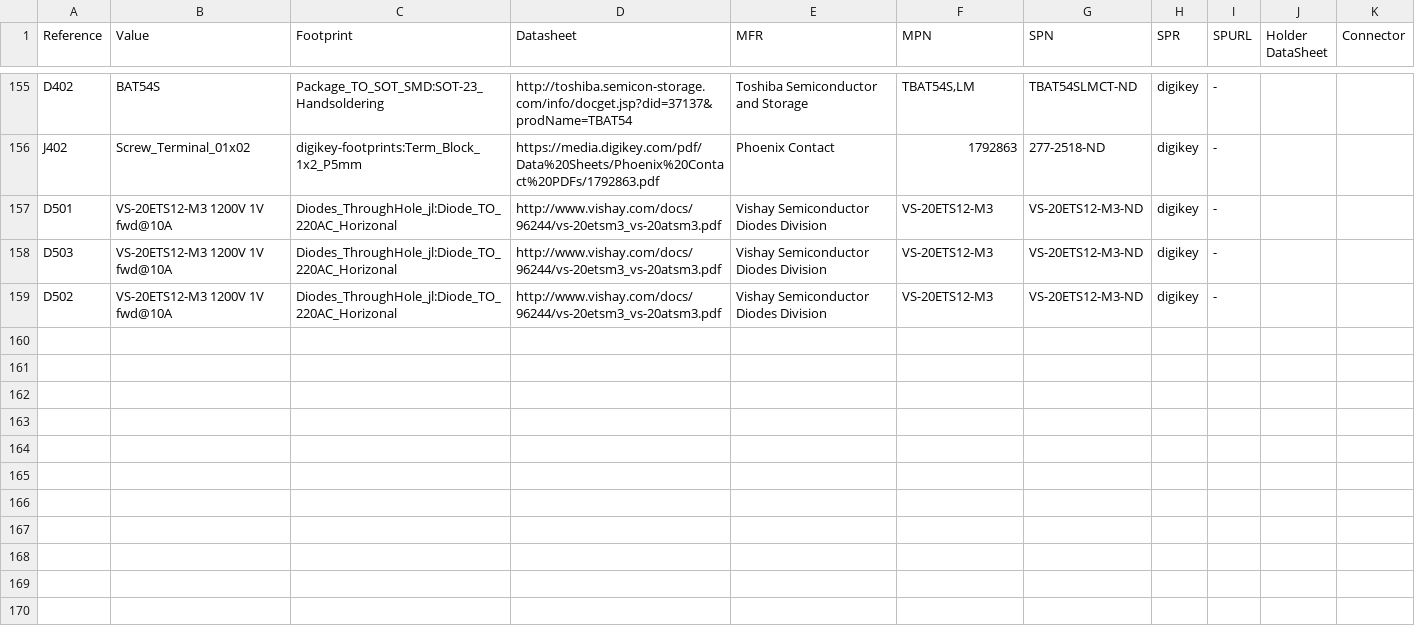
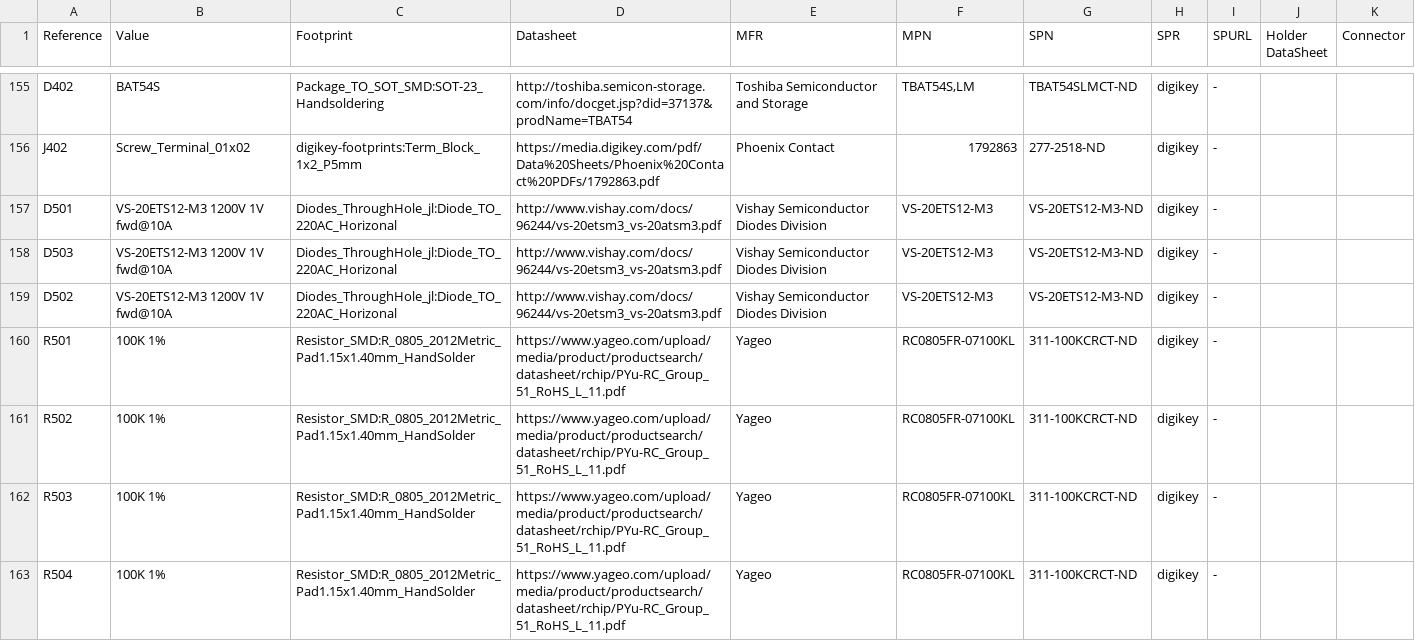
Before and after one commit to djwlynch/GridTiedBatteryBoostConverter, a CSV file: GridTiedBatteryBoostConverter.csv, drawn as a sheet; only a part is shown, gaps mark what is left out; the diff covers the shown part only.

```diff
--- a/GridTiedBatteryBoostConverter.csv
+++ b/GridTiedBatteryBoostConverter.csv
@@ -159 +159,5 @@ Reference, Value, Footprint, Datasheet, MFR, MPN, SPN, SPR, SPURL, Holder DataSh
 "D502","VS-20ETS12-M3 1200V 1V fwd@10A","Diodes_ThroughHole_jl:Diode_TO_220AC_Horizonal","http://www.vishay.com/docs/96244/vs-20etsm3_vs-20atsm3.pdf","Vishay Semiconductor Diodes Division","VS-20ETS12-M3","VS-20ETS12-M3-ND","digikey","-","",""
+"R501","100K 1%","Resistor_SMD:R_0805_2012Metric_Pad1.15x1.40mm_HandSolder","https://www.yageo.com/upload/media/product/productsearch/datasheet/rchip/PYu-RC_Group_51_RoHS_L_11.pdf","Yageo","RC0805FR-07100KL","311-100KCRCT-ND","digikey","-","",""
+"R502","100K 1%","Resistor_SMD:R_0805_2012Metric_Pad1.15x1.40mm_HandSolder","https://www.yageo.com/upload/media/product/productsearch/datasheet/rchip/PYu-RC_Group_51_RoHS_L_11.pdf","Yageo","RC0805FR-07100KL","311-100KCRCT-ND","digikey","-","",""
+"R503","100K 1%","Resistor_SMD:R_0805_2012Metric_Pad1.15x1.40mm_HandSolder","https://www.yageo.com/upload/media/product/productsearch/datasheet/rchip/PYu-RC_Group_51_RoHS_L_11.pdf","Yageo","RC0805FR-07100KL","311-100KCRCT-ND","digikey","-","",""
+"R504","100K 1%","Resistor_SMD:R_0805_2012Metric_Pad1.15x1.40mm_HandSolder","https://www.yageo.com/upload/media/product/productsearch/datasheet/rchip/PYu-RC_Group_51_RoHS_L_11.pdf","Yageo","RC0805FR-07100KL","311-100KCRCT-ND","digikey","-","",""
```
Also changed, not shown: 4 added rows and 15 edited cells elsewhere in this file, BomsAway_GridTiedBatteryBoostConverter.csv, 8 other files.
